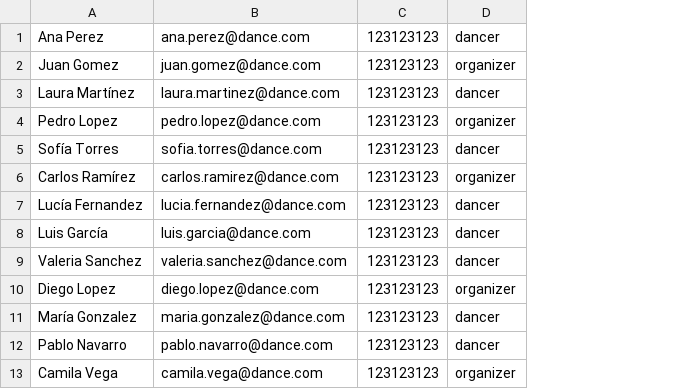
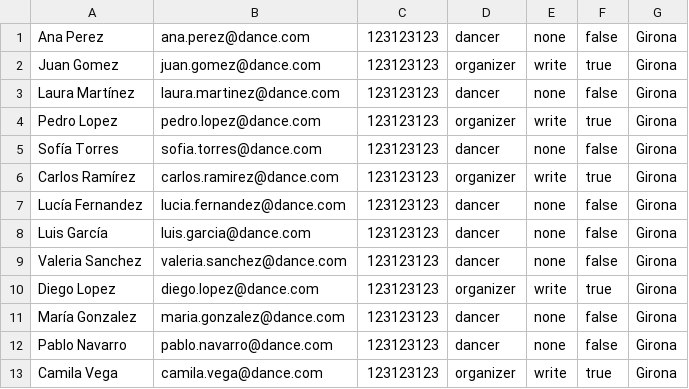
Before and after one commit to b00tc4mp/isdi-bootcamp-202409, a CSV file: staff/jonas-veron/DanceApp/dat/users.csv, drawn as a sheet; only a part is shown; the diff names each change by its address in the sheet, - before the commit and + after, or states it on an @@ line.

```diff
--- a/staff/jonas-veron/DanceApp/dat/users.csv
+++ b/staff/jonas-veron/DanceApp/dat/users.csv
+column E, rows 1-13: none | write | none | write | none | write | none | none | none | write | none | none | write
+column F, rows 1-13: false | true | false | true | false | true | false | false | false | true | false | false | true
+column G, rows 1-13: all Girona
```
Also changed, not shown: staff/jonas-veron/DanceApp/dat/events.csv, 36 other files.
